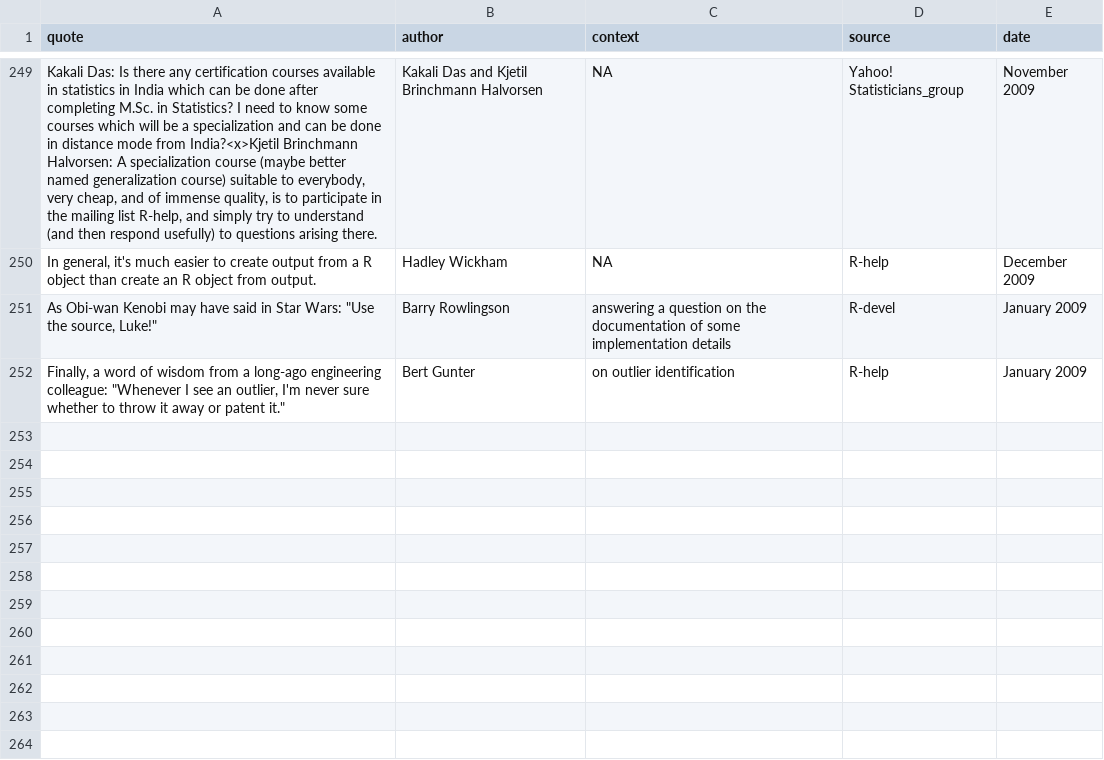
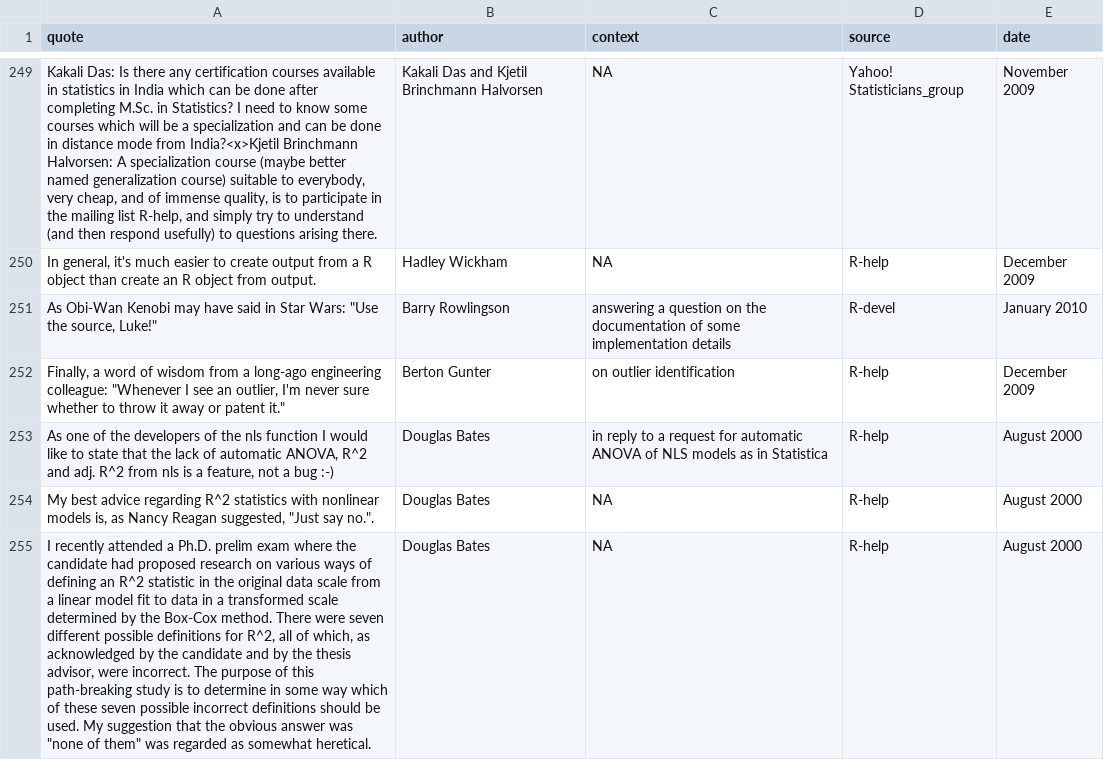
Before and after one commit to rforge/fortunes, a CSV file: pkg/inst/fortunes/fortunes.csv, drawn as a sheet; only a part is shown, gaps mark what is left out; the diff names each change by its address in the sheet, - before the commit and + after, or states it on an @@ line.

Commit message:
git-svn-id: svn://svn.r-forge.r-project.org/svnroot/fortunes@279 edb9625f-4e0d-4859-8d74-9fd3b1da38cb

```diff
--- a/pkg/inst/fortunes/fortunes.csv
+++ b/pkg/inst/fortunes/fortunes.csv
-A251 (quote): As Obi-wan Kenobi may…
+A251 (quote): As Obi-Wan Kenobi may…
-E251 (date): January 2009
+E251 (date): January 2010
-B252 (author): Bert Gunter
+B252 (author): Berton Gunter
-E252 (date): January 2009
+E252 (date): December 2009
+row 253: As one of the developers of the nls function I would like to state that the lack of automatic ANOVA, R^2 and adj. R^2 from nls is a feature, not a bug :-) | Douglas Bates | in reply to a request for automatic ANOVA of NLS models as in Statistica | R-help | August 2000
+row 254: My best advice regarding R^2 statistics with nonlinear models is, as Nancy Reagan suggested, "Just say no.". | Douglas Bates | NA | R-help | August 2000
+row 255: I recently attended a Ph.D. prelim exam where the candidate had proposed research on various ways of defining an R^2 statistic in the original data scale from a linear model fit to data in a transformed scale determined by the Box-Cox method. There were seven different possible definitions for R^2, all of which, as acknowledged by the candidate and by the thesis advisor, were incorrect. The purpose of this path-breaking study is to determine in some way which of these seven possible incorrect definitions should be used. My suggestion that the obvious answer was "none of them" was regarded as somewhat heretical. | Douglas Bates | NA | R-help | August 2000
```
